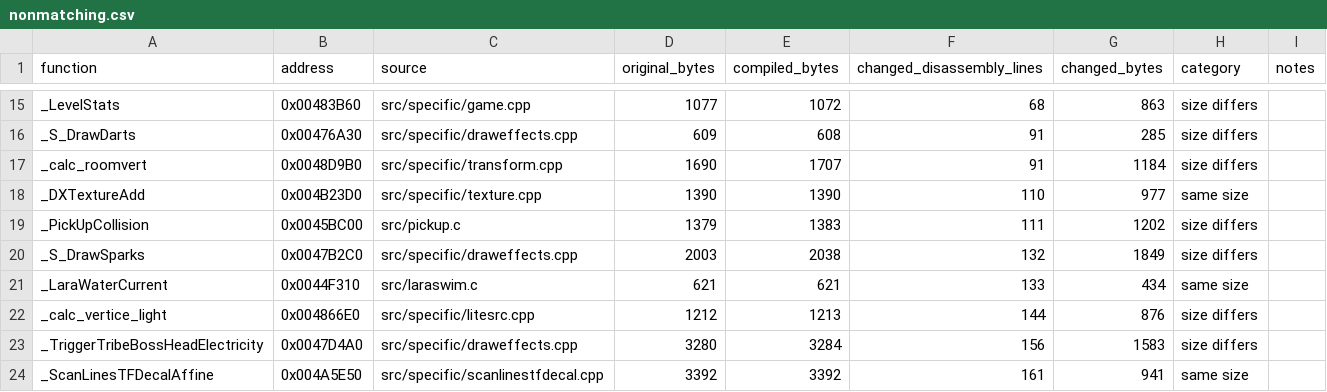
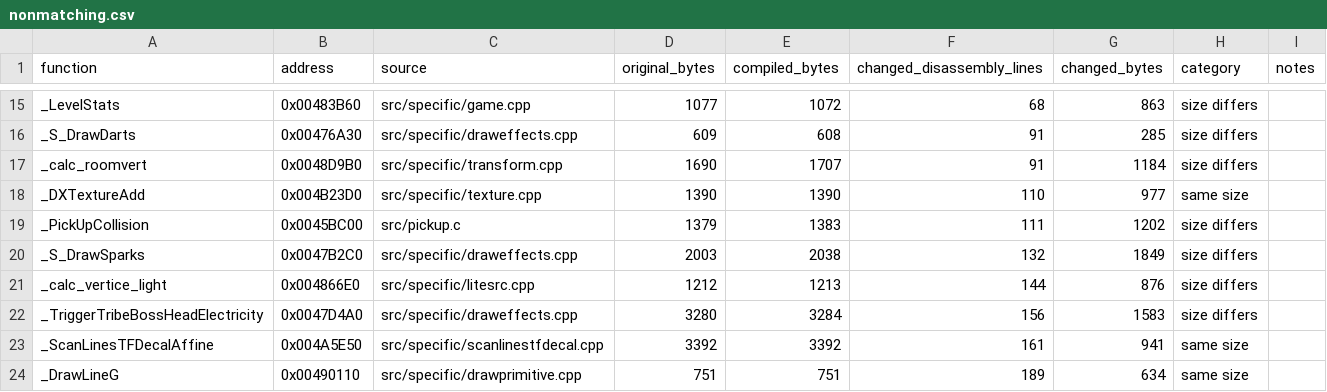
Before and after one commit to LostArtefacts/tr03, a CSV file: docs/nonmatching.csv, drawn as a sheet; only a part is shown, gaps mark what is left out; the shorter side is filled out with more unchanged rows.

Commit message:
Match LaraWaterCurrent

```diff
--- a/docs/nonmatching.csv
+++ b/docs/nonmatching.csv
@@ -20,3 +20,2 @@ _PickUpCollision,0x0045BC00,src/pickup.c,1379,1383,111,1202,size differs,
 _S_DrawSparks,0x0047B2C0,src/specific/draweffects.cpp,2003,2038,132,1849,size differs,
-_LaraWaterCurrent,0x0044F310,src/laraswim.c,621,621,133,434,same size,
 _calc_vertice_light,0x004866E0,src/specific/litesrc.cpp,1212,1213,144,876,size differs,
```
Also changed, not shown: 3 other files.
